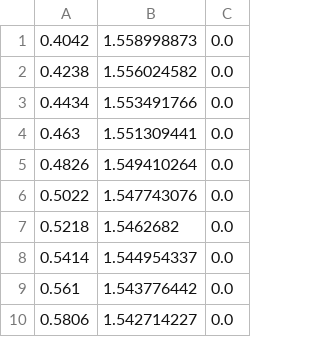
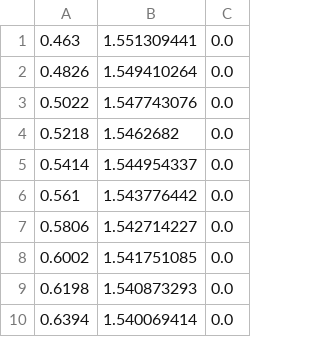
Before and after one commit to hemanthpruthvi/PyAstroPol, a CSV file: Materials/Zerodur.csv, drawn as a sheet; only a part is shown; the shorter side is filled out with more unchanged rows.

```diff
--- a/Materials/Zerodur.csv
+++ b/Materials/Zerodur.csv
@@ -1,4 +1 @@
-0.4042,1.558998873,0.0
-0.4238,1.556024582,0.0
-0.4434,1.553491766,0.0
 0.463,1.551309441,0.0
```
Also changed, not shown: 11 other files.
